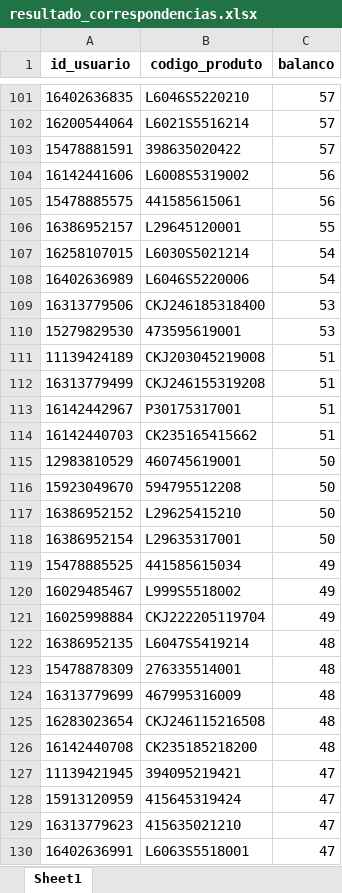
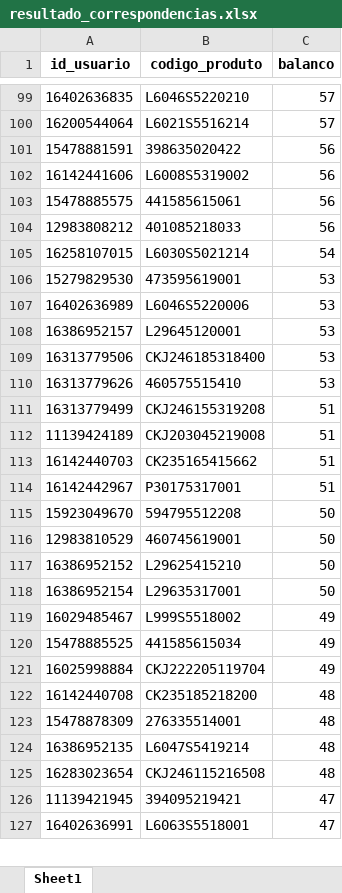
Before and after one commit to brunobolsachini/marchonapi, an Excel workbook: resultado_correspondencias.xlsx, sheet Sheet1, drawn as a sheet; only a part is shown, gaps mark what is left out; values as stored, in another font and other column widths than the file's, no borders; removed rows and columns are numbered as before the commit, all else as after; the diff covers the shown part only; the diff names each change by its address in the sheet, - before the commit and + after, or states it on an @@ line.

```diff
--- a/resultado_correspondencias.xlsx (sheet Sheet1)
+++ b/resultado_correspondencias.xlsx (sheet Sheet1)
-C101 (balanco): 57
+C101 (balanco): 56
-row 106: 16386952157 | L29645120001 | 55
+row 104: 12983808212 | 401085218033 | 56
-row 108: 16402636989 | L6046S5220006 | 54
+row 107: 16402636989 | L6046S5220006 | 53
+row 108: 16386952157 | L29645120001 | 53
+row 110: 16313779626 | 460575515410 | 53
@@ row 111 moved to row 112: 11139424189 @@
@@ row 113 moved to row 114: 16142442967 @@
@@ row 115 moved to row 116: 12983810529 @@
@@ row 119 moved to row 120: 15478885525 @@
@@ row 126 moved to row 122: 16142440708 @@
-row 124: 16313779699 | 467995316009 | 48
@@ row 122 moved to row 124: 16386952135 @@
-row 128: 15913120959 | 415645319424 | 47
-row 129: 16313779623 | 415635021210 | 47
```
Also changed, not shown: 57 added rows, 63 removed rows, 979 moved rows and 10 edited cells elsewhere in this sheet.
